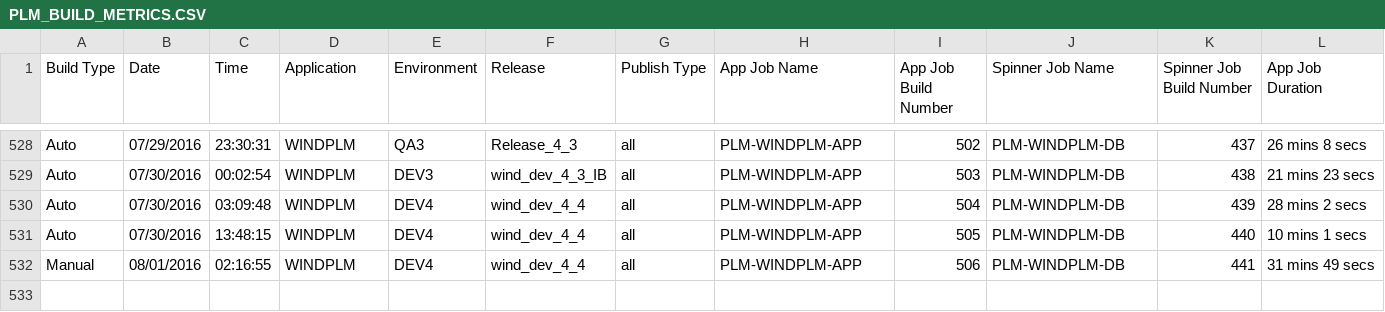
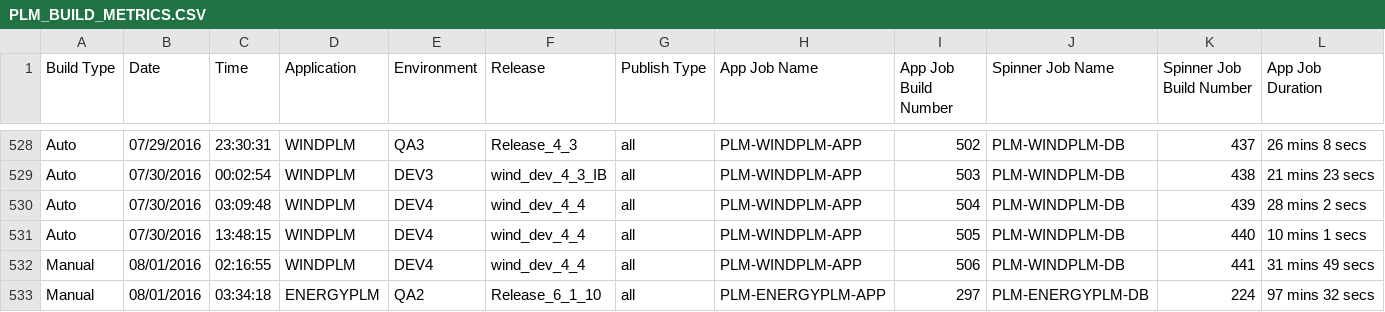
Before and after one commit to veersudhir83/csv-to-html-table, a CSV file: data/PLM_BUILD_METRICS.CSV, drawn as a sheet; only a part is shown, gaps mark what is left out; rows hold the shown columns only; the diff names each change by its address in the sheet, - before the commit and + after, or states it on an @@ line.

Commit message:
New Metrics File at 08-01-2016 13:35:02

```diff
--- a/data/PLM_BUILD_METRICS.CSV
+++ b/data/PLM_BUILD_METRICS.CSV
+row 533: Manual | 08/01/2016 | 03:34:18 | ENERGYPLM | QA2 | Release_6_1_10 | all | PLM-ENERGYPLM-APP | 297 | PLM-ENERGYPLM-DB | 224 | 97 mins 32 secs
```
